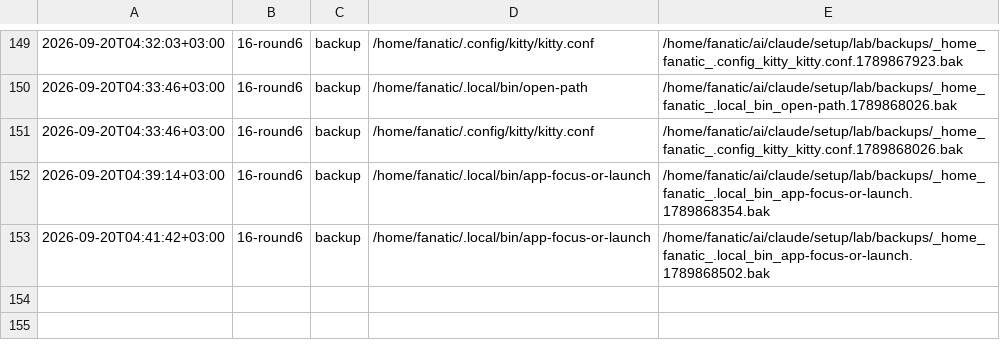
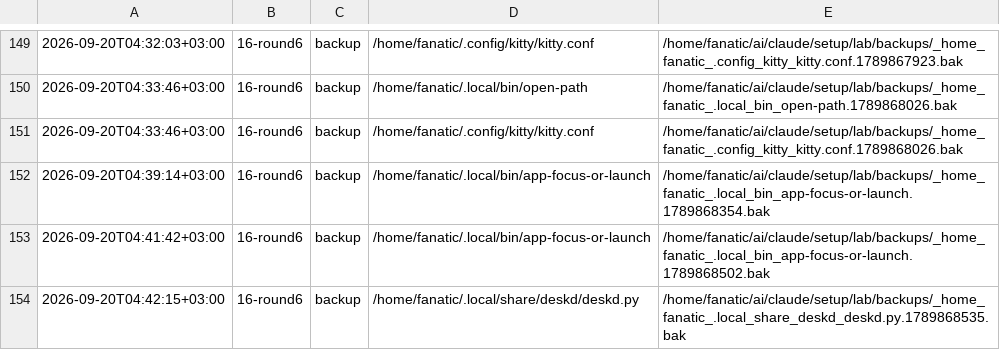
Before and after one commit to Rustam2704/arch-linux-min-setup, a TSV file: lab/journal.tsv, drawn as a sheet; only a part is shown, gaps mark what is left out; the diff names each change by its address in the sheet, - before the commit and + after, or states it on an @@ line.

```diff
--- a/lab/journal.tsv
+++ b/lab/journal.tsv
+row 154: 2026-09-20T04:42:15+03:00 | 16-round6 | backup | /home/fanatic/.local/share/deskd/deskd.py | /home/fanatic/ai/claude/setup/lab/backups/_home_fanatic_.local_share_deskd_deskd.py.1789868535.bak
```
